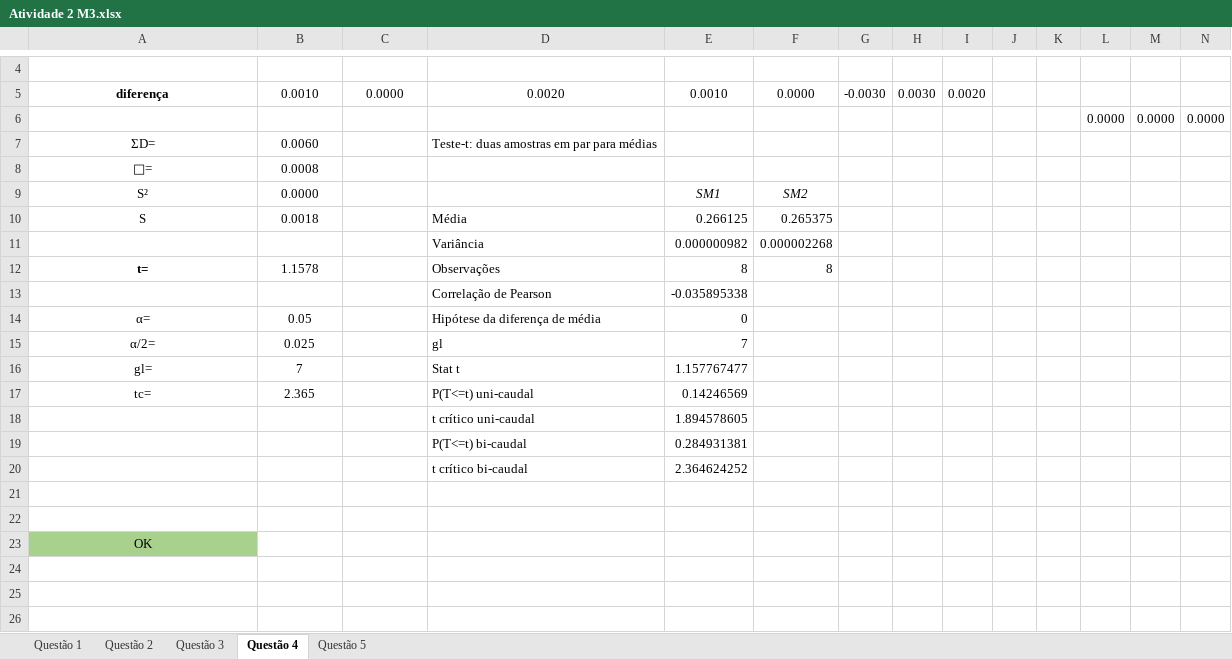
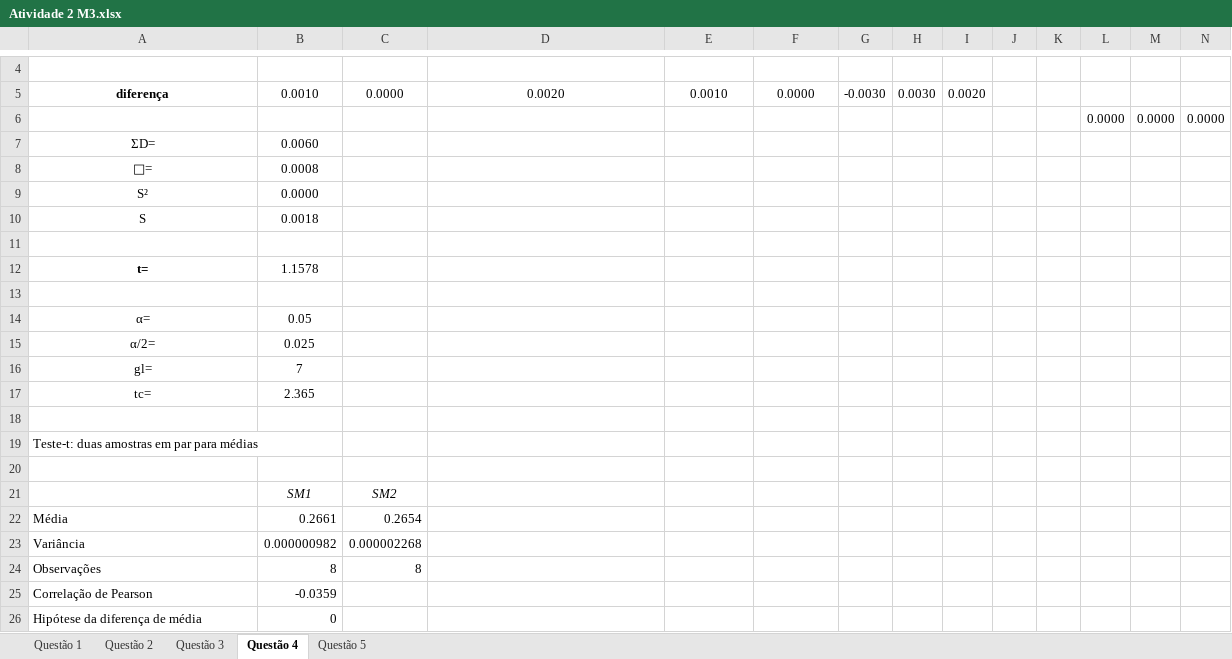
Before and after one commit to ellenjkr/AtividadesFaculdade, an Excel workbook: Arquivos/Estatistica/Atividade 2 M3/Atividade 2 M3.xlsx, sheet Questão 4, drawn as a sheet; only a part is shown, gaps mark what is left out; values as stored, in another font and other column widths than the file's, no borders; charts and pictures not drawn; removed rows and columns are numbered as before the commit, all else as after; rows hold the shown columns only; the diff covers the shown part only; the diff names each change by its address in the sheet, - before the commit and + after, or states it on an @@ line.

Commit message:
Update Atividade 2 M3.xlsx

```diff
--- a/Arquivos/Estatistica/Atividade 2 M3/Atividade 2 M3.xlsx (sheet Questão 4)
+++ b/Arquivos/Estatistica/Atividade 2 M3/Atividade 2 M3.xlsx (sheet Questão 4)
-D7: Teste-t: duas amostras em par para médias
+D7: (empty)
-E9: SM1
+E9: (empty)
-F9: SM2
+F9: (empty)
-D10: Média
+D10: (empty)
-E10: 0.266125
+E10: (empty)
-F10: 0.265375
+F10: (empty)
-row 11:  |  |  | Variância | 0.000000982 | 0.000002268
-row 12: t= | 1.1578 |  | Observações | 8 | 8
-row 13:  |  |  | Correlação de Pearson | -0.035895338
-row 14: α= | 0.05 |  | Hipótese da diferença de média | 0
-row 15: α/2= | 0.025 |  | gl | 7
-row 16: gl= | 7 |  | Stat t | 1.157767477
-row 17: tc= | 2.365 |  | P(T<=t) uni-caudal | 0.14246569
-row 18:  |  |  | t crítico uni-caudal | 1.894578605
-row 19:  |  |  | P(T<=t) bi-caudal | 0.284931381
-row 20:  |  |  | t crítico bi-caudal | 2.364624252
+row 12: t= | 1.1578
+row 14: α= | 0.05
+row 15: α/2= | 0.025
+row 16: gl= | 7
+row 17: tc= | 2.365
+row 18: (empty)
-A19: OK
+A19: Teste-t: duas amostras em par para médias
@@ A19 fill: #A9D18E → none, alignment: center → left @@
+row 20: (empty)
+row 21:  | SM1 | SM2
+row 22: Média | 0.2661 | 0.2654
+row 23: Variância | 0.000000982 | 0.000002268
+row 24: Observações | 8 | 8
+row 25: Correlação de Pearson | -0.0359
+row 26: Hipótese da diferença de média | 0
```
Also changed, not shown: 6 added rows elsewhere in this sheet, sheet Questão 1, sheet Questão 3, sheet Questão 2, charts or pictures.
